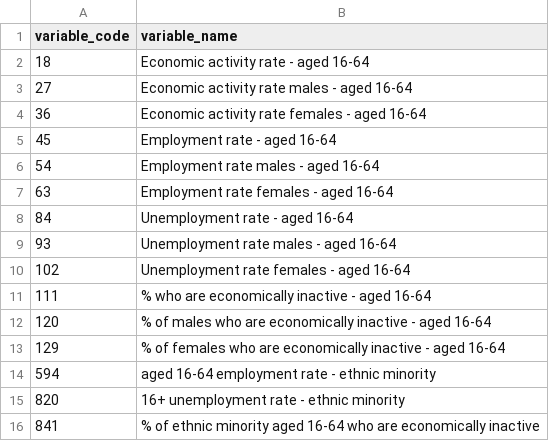
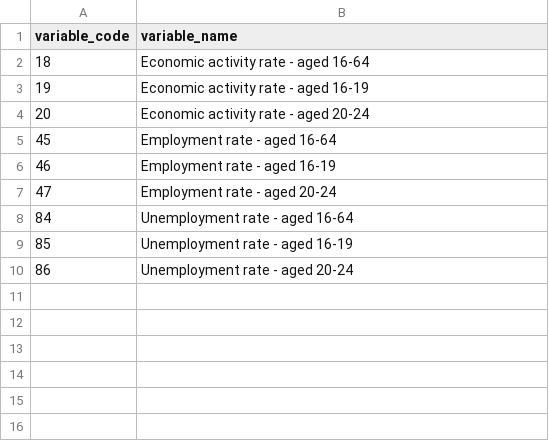
Before and after one commit to open-innovations/yff-data-pipelines, a CSV file: data/metadata/labour-market/variables_local_authority.csv, drawn as a sheet; removed rows and columns are numbered as before the commit, all else as after; the diff names each change by its address in the sheet, - before the commit and + after, or states it on an @@ line.

Commit message:
Update local authority data

```diff
--- a/data/metadata/labour-market/variables_local_authority.csv
+++ b/data/metadata/labour-market/variables_local_authority.csv
-row 3: 27 | Economic activity rate males - aged 16-64
-row 4: 36 | Economic activity rate females - aged 16-64
+row 3: 19 | Economic activity rate - aged 16-19
+row 4: 20 | Economic activity rate - aged 20-24
-row 6: 54 | Employment rate males - aged 16-64
-row 7: 63 | Employment rate females - aged 16-64
+row 6: 46 | Employment rate - aged 16-19
+row 7: 47 | Employment rate - aged 20-24
-row 9: 93 | Unemployment rate males - aged 16-64
-row 10: 102 | Unemployment rate females - aged 16-64
-row 11: 111 | % who are economically inactive - aged 16-64
-row 12: 120 | % of males who are economically inactive - aged 16-64
-row 13: 129 | % of females who are economically inactive - aged 16-64
-row 14: 594 | aged 16-64 employment rate - ethnic minority
-row 15: 820 | 16+ unemployment rate - ethnic minority
-row 16: 841 | % of ethnic minority aged 16-64 who are economically inactive
+row 9: 85 | Unemployment rate - aged 16-19
+row 10: 86 | Unemployment rate - aged 20-24
```
Also changed, not shown: 2 other files.
